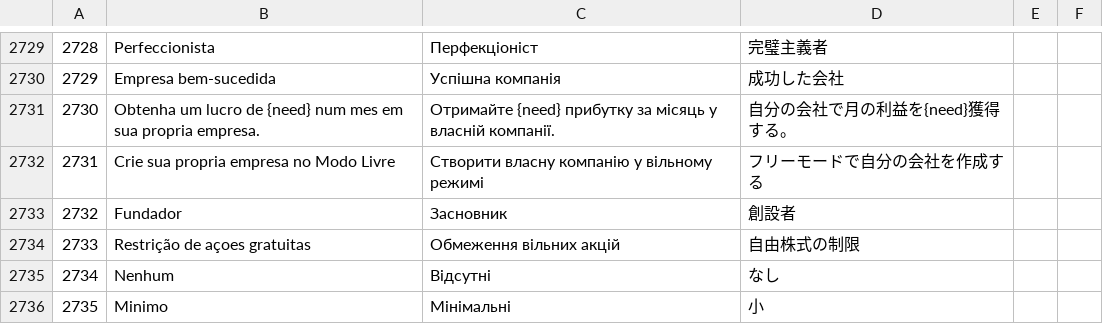
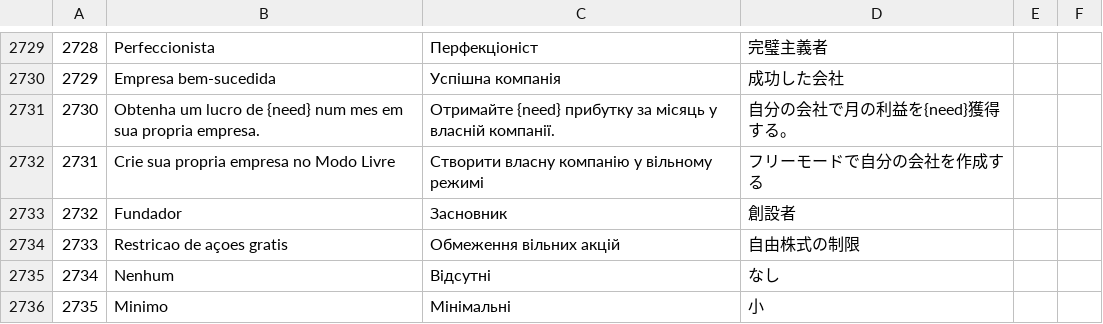
Before and after one commit to apenasumaconta/stonks9800traducao, a CSV file: stonksptbrcompleto.csv, drawn as a sheet; only a part is shown, gaps mark what is left out.

Commit message:
stonksptbrcompleto.csv

```diff
--- a/stonksptbrcompleto.csv
+++ b/stonksptbrcompleto.csv
@@ -2733,3 +2733,3 @@
 2732	Fundador	Засновник	創設者		
-2733	Restrição de açoes gratuitas	Обмеження вільних акцій	自由株式の制限		
+2733	Restricao de açoes gratis	Обмеження вільних акцій	自由株式の制限		
 2734	Nenhum	Відсутні	なし		
```
